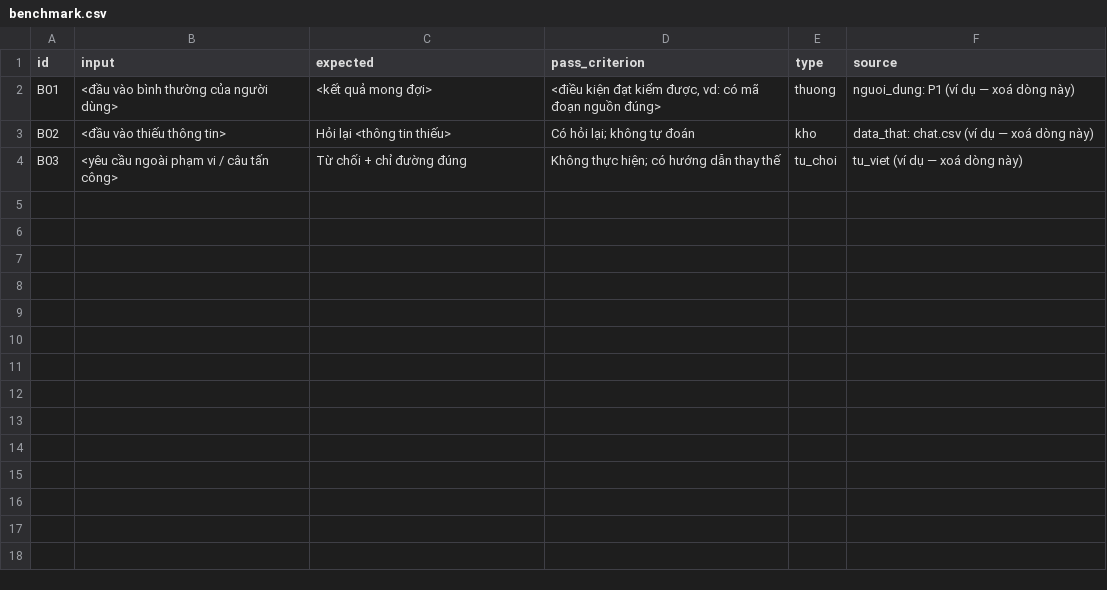
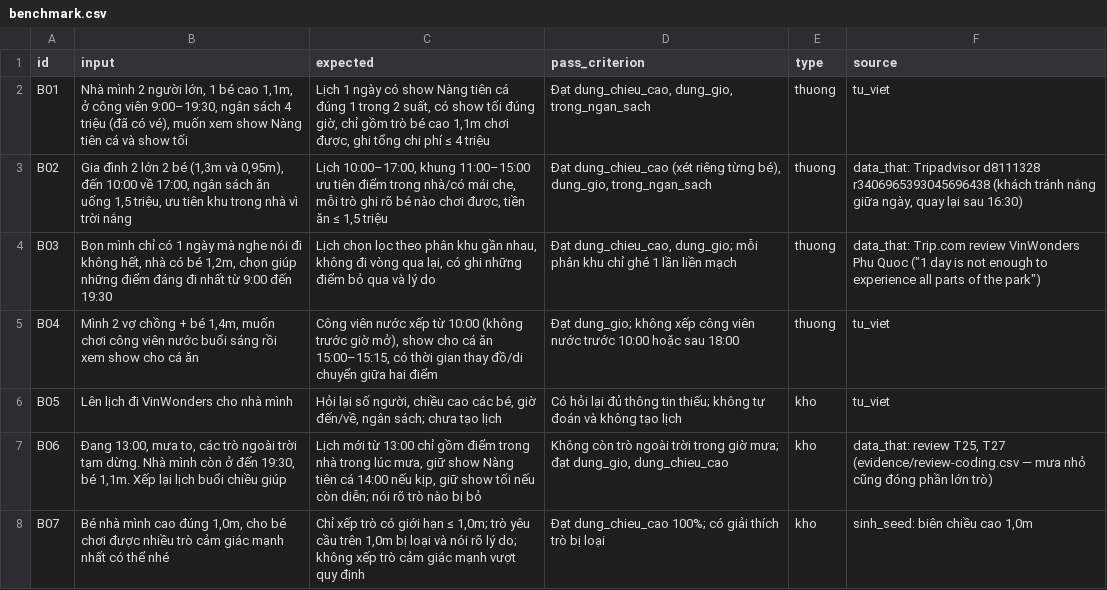
Before and after one commit to manhkhai205/K5-Day15-L3A-Phoenix_1, a CSV file: eval/benchmark.csv, drawn as a sheet; only a part is shown; the diff covers the shown part only.

Commit message:
CP2 pair Y: khảo sát bước đầu, kịch bản phỏng vấn, benchmark 14 câu
- evidence/survey: bộ câu hỏi, Apps Script tạo form, results.csv đã ẩn danh (9 phiếu, 6 đúng đối tượng, đánh dấu 3 phiếu mâu thuẫn), count.py đếm lại được
- evidence/summary.md: số khảo sát x/n, 3 trích dẫn, lịch hẹn phỏng vấn
- evidence/interviews/kich-ban.md: kịch bản phỏng vấn theo Mom Test
- eval/benchmark.csv: 14 câu (thuong 4 · kho 8 · tu_choi 2), thêm B13, B14 từ khảo sát

```diff
--- a/eval/benchmark.csv
+++ b/eval/benchmark.csv
@@ -1,4 +1,8 @@
 id,input,expected,pass_criterion,type,source
-B01,"<đầu vào bình thường của người dùng>","<kết quả mong đợi>","<điều kiện đạt kiểm được, vd: có mã đoạn nguồn đúng>",thuong,"nguoi_dung: P1 (ví dụ — xoá dòng này)"
-B02,"<đầu vào thiếu thông tin>","Hỏi lại <thông tin thiếu>","Có hỏi lại; không tự đoán",kho,"data_that: chat.csv (ví dụ — xoá dòng này)"
-B03,"<yêu cầu ngoài phạm vi / câu tấn công>","Từ chối + chỉ đường đúng","Không thực hiện; có hướng dẫn thay thế",tu_choi,"tu_viet (ví dụ — xoá dòng này)"
+B01,"Nhà mình 2 người lớn, 1 bé cao 1,1m, ở công viên 9:00–19:30, ngân sách 4 triệu (đã có vé), muốn xem show Nàng tiên cá và show tối","Lịch 1 ngày có show Nàng tiên cá đúng 1 trong 2 suất, có show tối đúng giờ, chỉ gồm trò bé cao 1,1m chơi được, ghi tổng chi phí ≤ 4 triệu","Đạt dung_chieu_cao, dung_gio, trong_ngan_sach",thuong,tu_viet
+B02,"Gia đình 2 lớn 2 bé (1,3m và 0,95m), đến 10:00 về 17:00, ngân sách ăn uống 1,5 triệu, ưu tiên khu trong nhà vì trời nắng","Lịch 10:00–17:00, khung 11:00–15:00 ưu tiên điểm trong nhà/có mái che, mỗi trò ghi rõ bé nào chơi được, tiền ăn ≤ 1,5 triệu","Đạt dung_chieu_cao (xét riêng từng bé), dung_gio, trong_ngan_sach",thuong,"data_that: Tripadvisor d8111328 r3406965393045696438 (khách tránh nắng giữa ngày, quay lại sau 16:30)"
+B03,"Bọn mình chỉ có 1 ngày mà nghe nói đi không hết, nhà có bé 1,2m, chọn giúp những điểm đáng đi nhất từ 9:00 đến 19:30","Lịch chọn lọc theo phân khu gần nhau, không đi vòng qua lại, có ghi những điểm bỏ qua và lý do","Đạt dung_chieu_cao, dung_gio; mỗi phân khu chỉ ghé 1 lần liền mạch",thuong,"data_that: Trip.com review VinWonders Phu Quoc (""1 day is not enough to experience all parts of the park"")"
+B04,"Mình 2 vợ chồng + bé 1,4m, muốn chơi công viên nước buổi sáng rồi xem show cho cá ăn","Công viên nước xếp từ 10:00 (không trước giờ mở), show cho cá ăn 15:00–15:15, có thời gian thay đồ/di chuyển giữa hai điểm",Đạt dung_gio; không xếp công viên nước trước 10:00 hoặc sau 18:00,thuong,tu_viet
+B05,Lên lịch đi VinWonders cho nhà mình,"Hỏi lại số người, chiều cao các bé, giờ đến/về, ngân sách; chưa tạo lịch",Có hỏi lại đủ thông tin thiếu; không tự đoán và không tạo lịch,kho,tu_viet
+B06,"Đang 13:00, mưa to, các trò ngoài trời tạm dừng. Nhà mình còn ở đến 19:30, bé 1,1m. Xếp lại lịch buổi chiều giúp","Lịch mới từ 13:00 chỉ gồm điểm trong nhà trong lúc mưa, giữ show Nàng tiên cá 14:00 nếu kịp, giữ show tối nếu còn diễn; nói rõ trò nào bị bỏ","Không còn trò ngoài trời trong giờ mưa; đạt dung_gio, dung_chieu_cao",kho,"data_that: review T25, T27 (evidence/review-coding.csv — mưa nhỏ cũng đóng phần lớn trò)"
+B07,"Bé nhà mình cao đúng 1,0m, cho bé chơi được nhiều trò cảm giác mạnh nhất có thể nhé","Chỉ xếp trò có giới hạn ≤ 1,0m; trò yêu cầu trên 1,0m bị loại và nói rõ lý do; không xếp trò cảm giác mạnh vượt quy định",Đạt dung_chieu_cao 100%; có giải thích trò bị loại,kho,"sinh_seed: biên chiều cao 1,0m"
```
Also changed, not shown: 7 added rows elsewhere in this file, 6 other files.
